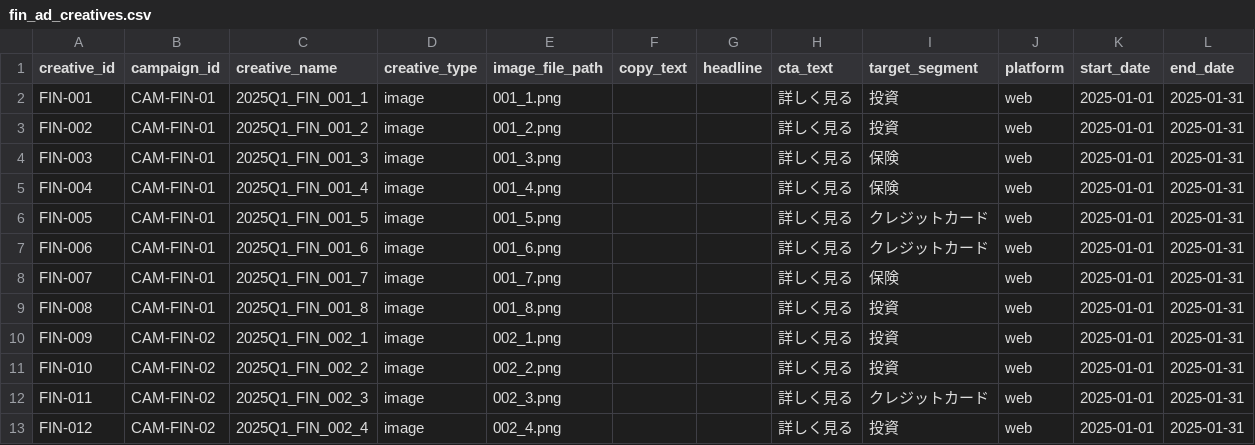
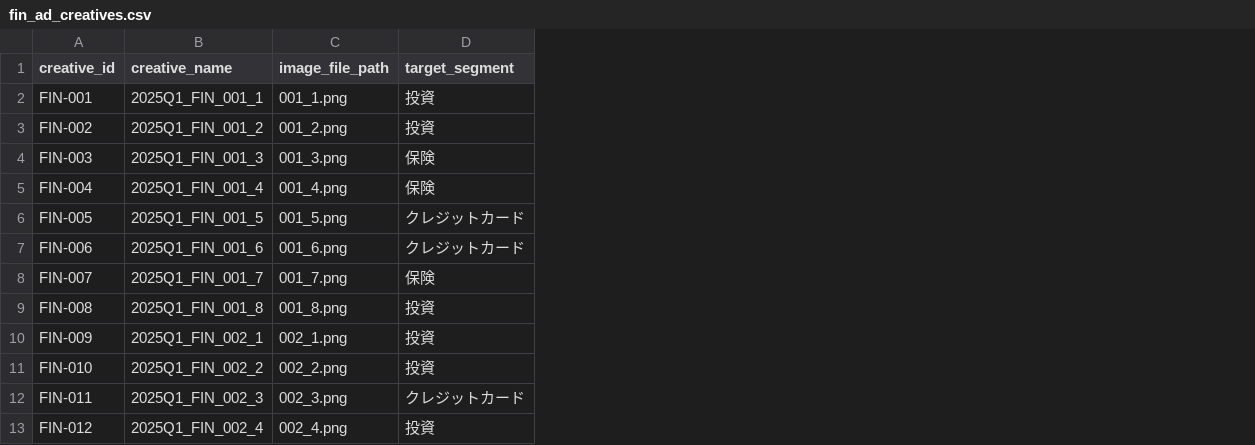
Before and after one commit to hilasnow/Snowflake_handson_basic_ai, a CSV file: data/fin_ad_creatives.csv, drawn as a sheet; only a part is shown; the diff names each change by its address in the sheet, - before the commit and + after, or states it on an @@ line.

```diff
--- a/data/fin_ad_creatives.csv
+++ b/data/fin_ad_creatives.csv
-column B (campaign_id), rows 2-13: CAM-FIN-01 | CAM-FIN-01 | CAM-FIN-01 | CAM-FIN-01 | CAM-FIN-01 | CAM-FIN-01 | CAM-FIN-01 | CAM-FIN-01 | CAM-FIN-02 | CAM-FIN-02 | CAM-FIN-02 | CAM-FIN-02
-column D (creative_type), rows 2-13: all image
-column F (copy_text), empty
-column G (headline), empty
-column H (cta_text), rows 2-13: all 詳しく見る
-column J (platform), rows 2-13: all web
-column K (start_date), rows 2-13: all 2025-01-01
-column L (end_date), rows 2-13: all 2025-01-31
```
Also changed, not shown: 6 other files.
